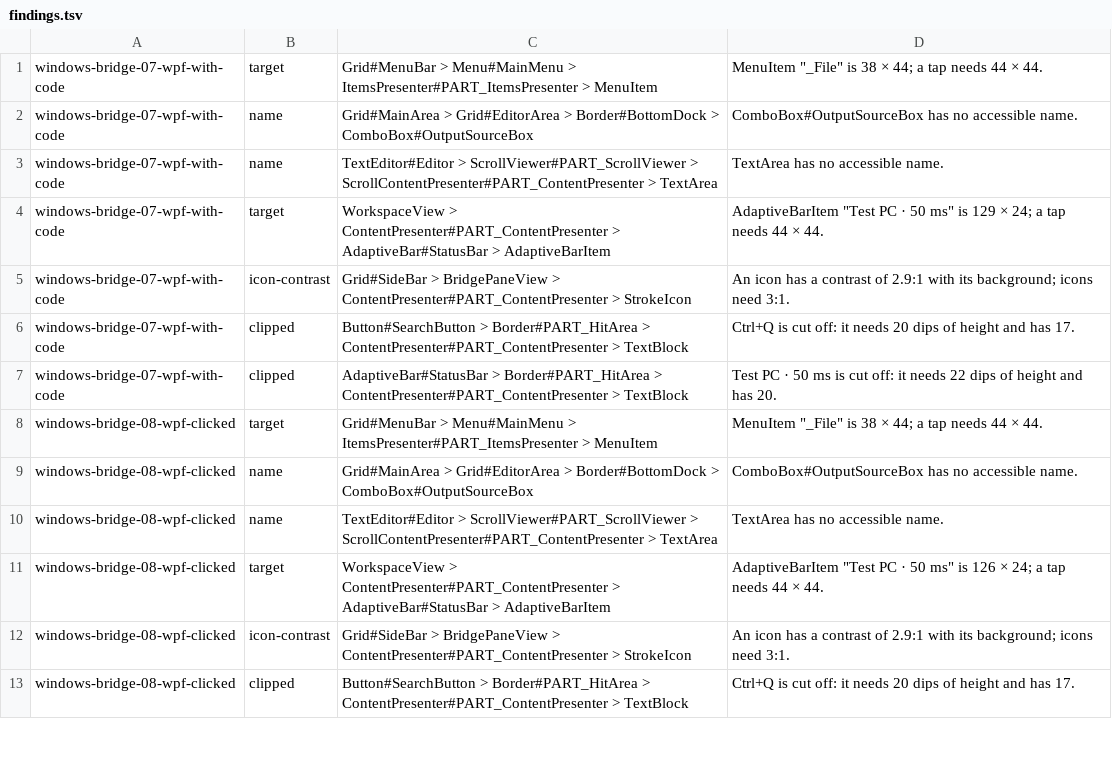
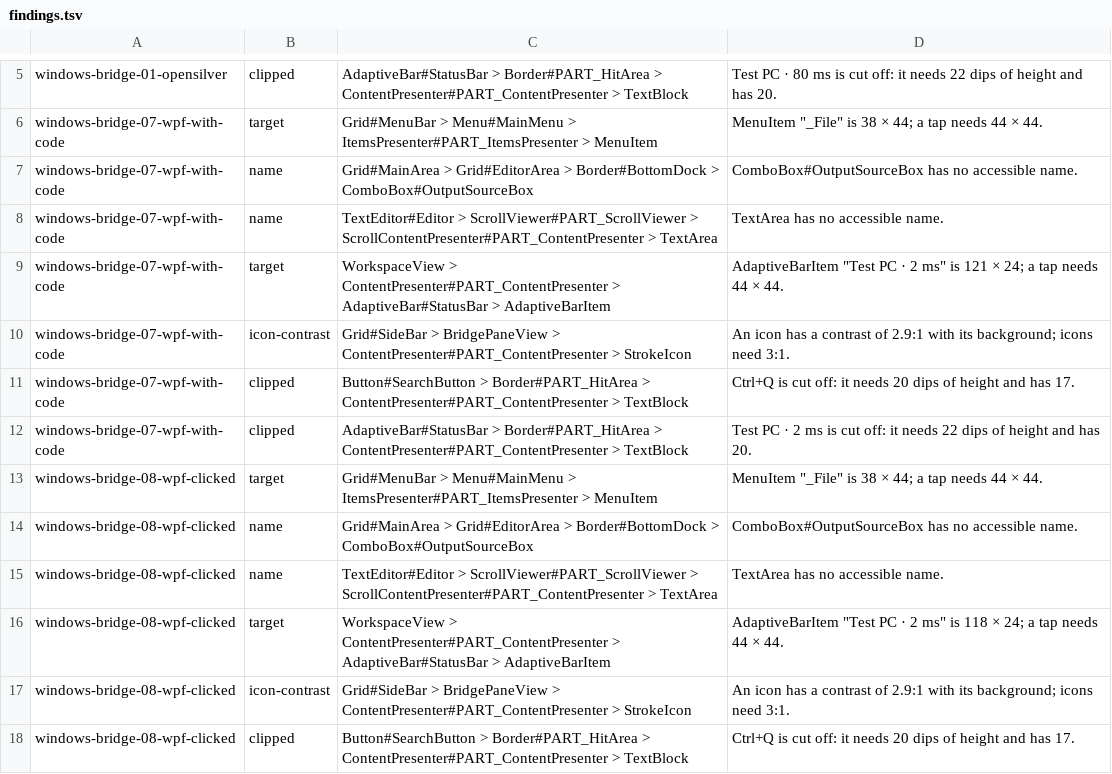
Before and after one commit to yahav2898/tabstudio, a TSV file: branches/agent-accessibility/windows/screenshots/accessibility/findings.tsv, drawn as a sheet; only a part is shown, gaps mark what is left out; the diff covers the shown part only.

```diff
--- a/branches/agent-accessibility/windows/screenshots/accessibility/findings.tsv
+++ b/branches/agent-accessibility/windows/screenshots/accessibility/findings.tsv
@@ -1 +5,2 @@
+windows-bridge-01-opensilver	clipped	AdaptiveBar#StatusBar > Border#PART_HitArea > ContentPresenter#PART_ContentPresenter > TextBlock	"Test PC · 80 ms" is cut off: it needs 22 dips of height and has 20.
 windows-bridge-07-wpf-with-code	target	Grid#MenuBar > Menu#MainMenu > ItemsPresenter#PART_ItemsPresenter > MenuItem	MenuItem "_File" is 38 × 44; a tap needs 44 × 44.
@@ -3,6 +8,6 @@ windows-bridge-07-wpf-with-code	name	Grid#MainArea > Grid#EditorArea > Border#Bo
 windows-bridge-07-wpf-with-code	name	TextEditor#Editor > ScrollViewer#PART_ScrollViewer > ScrollContentPresenter#PART_ContentPresenter > TextArea	TextArea has no accessible name.
-windows-bridge-07-wpf-with-code	target	WorkspaceView > ContentPresenter#PART_ContentPresenter > AdaptiveBar#StatusBar > AdaptiveBarItem	AdaptiveBarItem "Test PC · 50 ms" is 129 × 24; a tap needs 44 × 44.
+windows-bridge-07-wpf-with-code	target	WorkspaceView > ContentPresenter#PART_ContentPresenter > AdaptiveBar#StatusBar > AdaptiveBarItem	AdaptiveBarItem "Test PC · 2 ms" is 121 × 24; a tap needs 44 × 44.
 windows-bridge-07-wpf-with-code	icon-contrast	Grid#SideBar > BridgePaneView > ContentPresenter#PART_ContentPresenter > StrokeIcon	An icon has a contrast of 2.9:1 with its background; icons need 3:1.
 windows-bridge-07-wpf-with-code	clipped	Button#SearchButton > Border#PART_HitArea > ContentPresenter#PART_ContentPresenter > TextBlock	"Ctrl+Q" is cut off: it needs 20 dips of height and has 17.
-windows-bridge-07-wpf-with-code	clipped	AdaptiveBar#StatusBar > Border#PART_HitArea > ContentPresenter#PART_ContentPresenter > TextBlock	"Test PC · 50 ms" is cut off: it needs 22 dips of height and has 20.
+windows-bridge-07-wpf-with-code	clipped	AdaptiveBar#StatusBar > Border#PART_HitArea > ContentPresenter#PART_ContentPresenter > TextBlock	"Test PC · 2 ms" is cut off: it needs 22 dips of height and has 20.
 windows-bridge-08-wpf-clicked	target	Grid#MenuBar > Menu#MainMenu > ItemsPresenter#PART_ItemsPresenter > MenuItem	MenuItem "_File" is 38 × 44; a tap needs 44 × 44.
@@ -10,3 +15,3 @@ windows-bridge-08-wpf-clicked	name	Grid#MainArea > Grid#EditorArea > Border#Bott
 windows-bridge-08-wpf-clicked	name	TextEditor#Editor > ScrollViewer#PART_ScrollViewer > ScrollContentPresenter#PART_ContentPresenter > TextArea	TextArea has no accessible name.
-windows-bridge-08-wpf-clicked	target	WorkspaceView > ContentPresenter#PART_ContentPresenter > AdaptiveBar#StatusBar > AdaptiveBarItem	AdaptiveBarItem "Test PC · 50 ms" is 126 × 24; a tap needs 44 × 44.
+windows-bridge-08-wpf-clicked	target	WorkspaceView > ContentPresenter#PART_ContentPresenter > AdaptiveBar#StatusBar > AdaptiveBarItem	AdaptiveBarItem "Test PC · 2 ms" is 118 × 24; a tap needs 44 × 44.
 windows-bridge-08-wpf-clicked	icon-contrast	Grid#SideBar > BridgePaneView > ContentPresenter#PART_ContentPresenter > StrokeIcon	An icon has a contrast of 2.9:1 with its background; icons need 3:1.
```
Also changed, not shown: 10 added rows and 3 edited cells elsewhere in this file, branches/agent-accessibility/windows/screenshots/accessibility/views.tsv, 27 other files.
